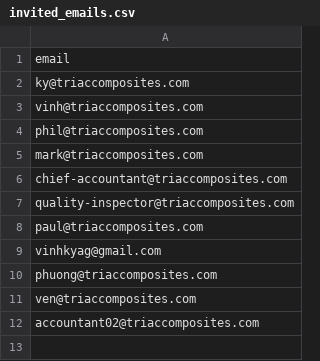
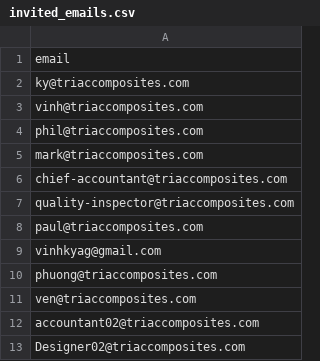
Before and after one commit to quality-inspector-cmd/time-report-app, a CSV file: invited_emails.csv, drawn as a sheet.

Commit message:
Update invited_emails.csv

```diff
--- a/invited_emails.csv
+++ b/invited_emails.csv
@@ -12 +12,2 @@ ven@triaccomposites.com,
 accountant02@triaccomposites.com,
+Designer02@triaccomposites.com,
```
